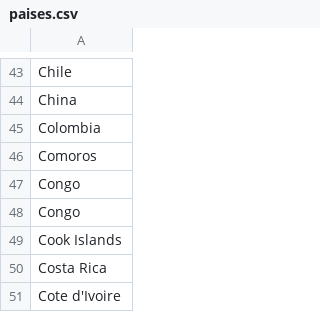
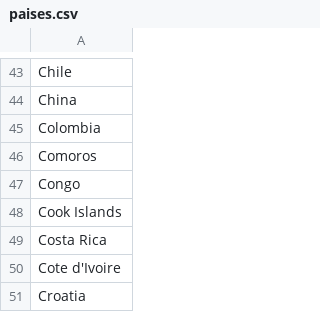
Before and after one commit to PPereyraAN/Cursos, a CSV file: paises.csv, drawn as a sheet; only a part is shown, gaps mark what is left out; the shorter side is filled out with more unchanged rows; the diff names each change by its address in the sheet, - before the commit and + after, or states it on an @@ line.

Commit message:
Update paises.csv

```diff
--- a/paises.csv
+++ b/paises.csv
-row 47: Congo
```
